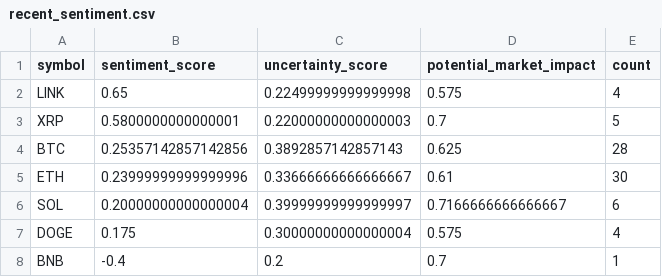
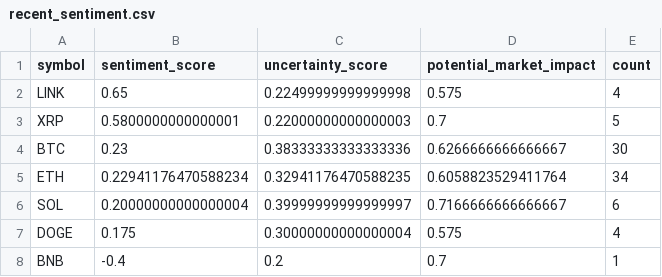
Before and after one commit to vd1371/vd1371.github.io, a CSV file: data/projects/recent_sentiment.csv, drawn as a sheet.

Commit message:
Update sentiment analysis

```diff
--- a/data/projects/recent_sentiment.csv
+++ b/data/projects/recent_sentiment.csv
@@ -3,4 +3,4 @@ LINK,0.65,0.22499999999999998,0.575,4
 XRP,0.5800000000000001,0.22000000000000003,0.7,5
-BTC,0.25357142857142856,0.3892857142857143,0.625,28
-ETH,0.23999999999999996,0.33666666666666667,0.61,30
+BTC,0.23,0.38333333333333336,0.6266666666666667,30
+ETH,0.22941176470588234,0.32941176470588235,0.6058823529411764,34
 SOL,0.20000000000000004,0.39999999999999997,0.7166666666666667,6
```
Also changed, not shown: 1 other file.
